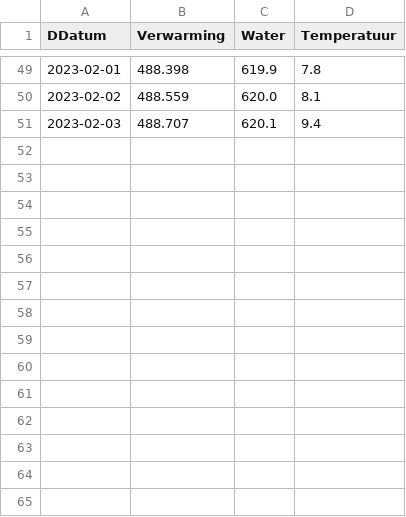
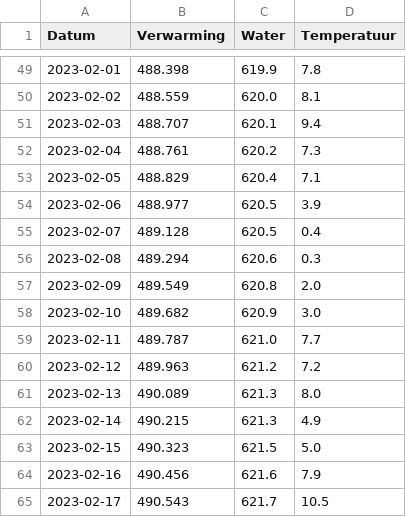
Before and after one commit to joey-van-alphen2/test, a CSV file: df1.csv, drawn as a sheet; only a part is shown, gaps mark what is left out; the diff names each change by its address in the sheet, - before the commit and + after, or states it on an @@ line.

Commit message:
Update df1.csv

```diff
--- a/df1.csv
+++ b/df1.csv
-A1: DDatum
+A1: Datum
+row 52: 2023-02-04 | 488.761 | 620.2 | 7.3
+row 53: 2023-02-05 | 488.829 | 620.4 | 7.1
+row 54: 2023-02-06 | 488.977 | 620.5 | 3.9
+row 55: 2023-02-07 | 489.128 | 620.5 | 0.4
+row 56: 2023-02-08 | 489.294 | 620.6 | 0.3
+row 57: 2023-02-09 | 489.549 | 620.8 | 2.0
+row 58: 2023-02-10 | 489.682 | 620.9 | 3.0
+row 59: 2023-02-11 | 489.787 | 621.0 | 7.7
+row 60: 2023-02-12 | 489.963 | 621.2 | 7.2
+row 61: 2023-02-13 | 490.089 | 621.3 | 8.0
+row 62: 2023-02-14 | 490.215 | 621.3 | 4.9
+row 63: 2023-02-15 | 490.323 | 621.5 | 5.0
+row 64: 2023-02-16 | 490.456 | 621.6 | 7.9
+row 65: 2023-02-17 | 490.543 | 621.7 | 10.5
```
